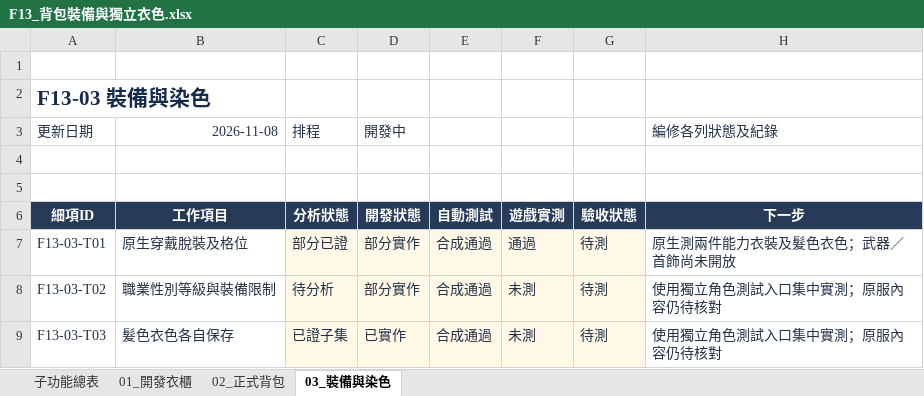
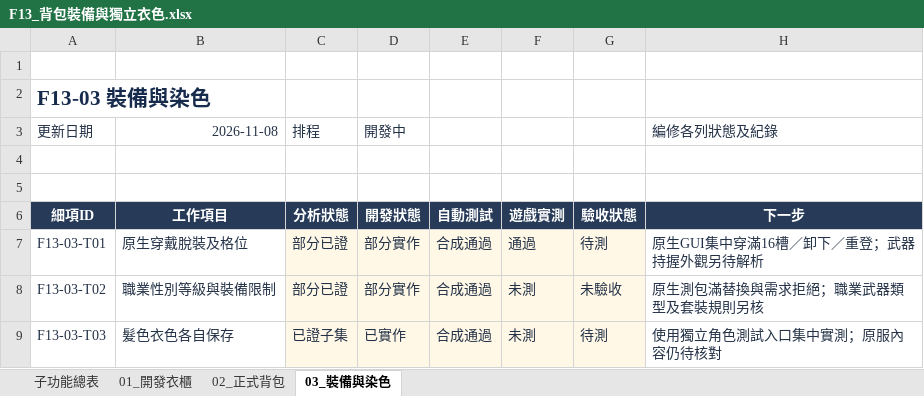
Before and after one commit to we88ec3-prog/as_server_spec, an Excel workbook: 06-development-tracking/details/F13_背包裝備與獨立衣色.xlsx, sheet 03_裝備與染色, drawn as a sheet; only a part is shown; values as stored, in another font and other column widths than the file's, no borders; conditional formats and table styles not drawn; the diff covers the shown part only; the diff names each change by its address in the sheet, - before the commit and + after, or states it on an @@ line.

```diff
--- a/06-development-tracking/details/F13_背包裝備與獨立衣色.xlsx (sheet 03_裝備與染色)
+++ b/06-development-tracking/details/F13_背包裝備與獨立衣色.xlsx (sheet 03_裝備與染色)
-H7 (編修各列狀態及紀錄): 原生測兩件能力衣裝及髮色衣色；武器／首飾尚未開放
+H7 (編修各列狀態及紀錄): 原生GUI集中穿滿16槽／卸下／重登；武器持握外觀另待解析
-C8 (排程): 待分析
+C8 (排程): 部分已證
-G8: 待測
+G8: 未驗收
-H8 (編修各列狀態及紀錄): 使用獨立角色測試入口集中實測；原服內容仍待核對
+H8 (編修各列狀態及紀錄): 原生測包滿替換與需求拒絕；職業武器類型及套裝規則另核
```
Also changed, not shown: 11 edited cells elsewhere in this sheet, sheet 02_正式背包, sheet 子功能總表, 06-development-tracking/00_Server開發總表.xlsx, 06-development-tracking/details/F02_角色能力與成長.xlsx, 13 other files.
